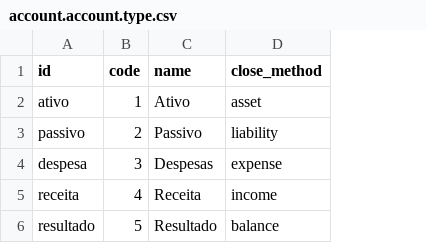
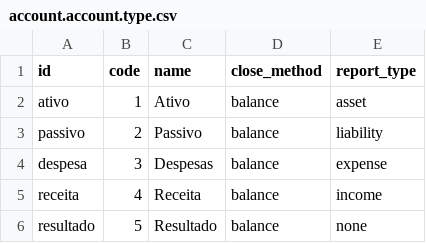
Before and after one commit to proge/openerp-pt_br, a CSV file: l10n_br/data/account.account.type.csv, drawn as a sheet; the diff names each change by its address in the sheet, - before the commit and + after, or states it on an @@ line.

Commit message:
fix account.account.type report_type.

```diff
--- a/l10n_br/data/account.account.type.csv
+++ b/l10n_br/data/account.account.type.csv
+column E (report_type), rows 2-6: asset | liability | expense | income | none
-D2 (close_method): asset
+D2 (close_method): balance
-D3 (close_method): liability
+D3 (close_method): balance
-D4 (close_method): expense
+D4 (close_method): balance
-D5 (close_method): income
+D5 (close_method): balance
```
